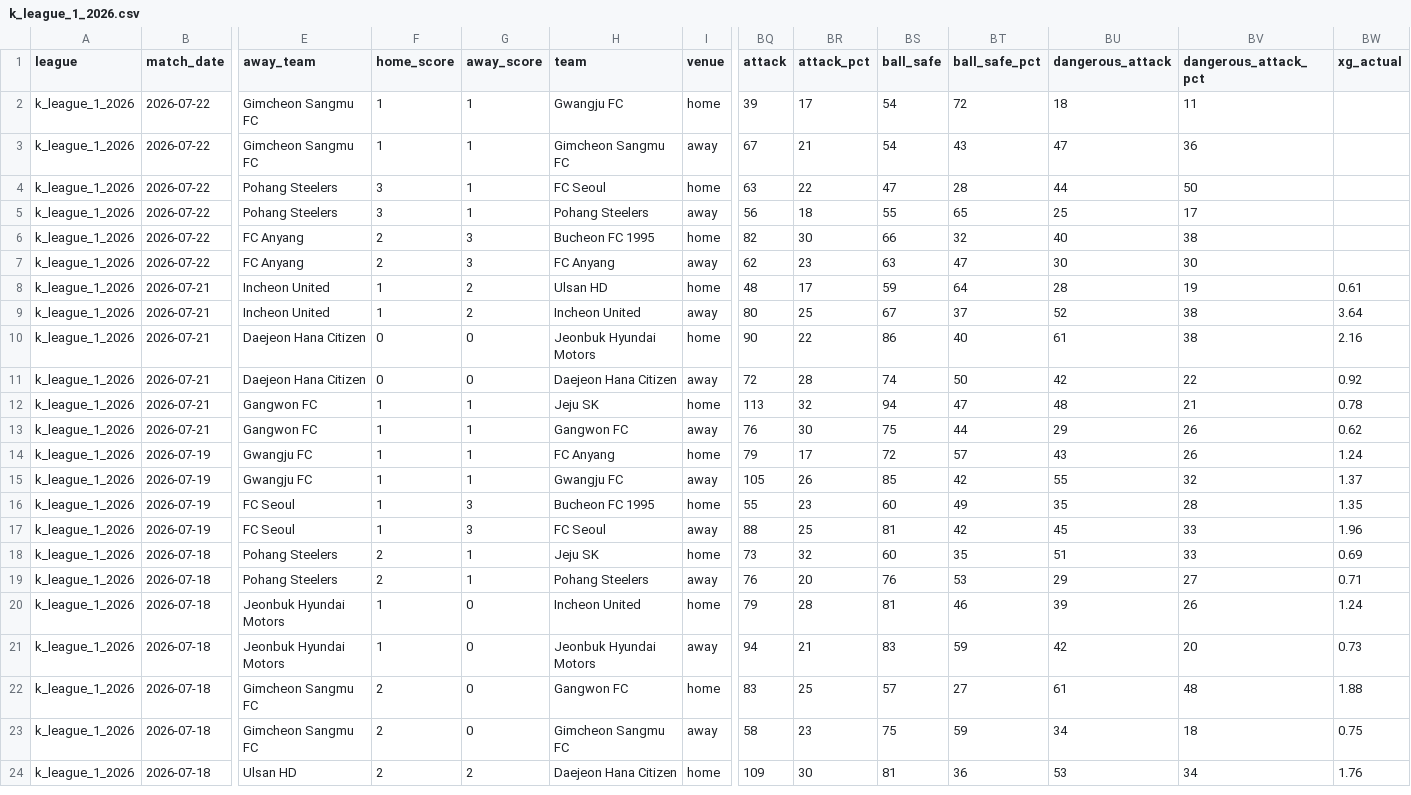
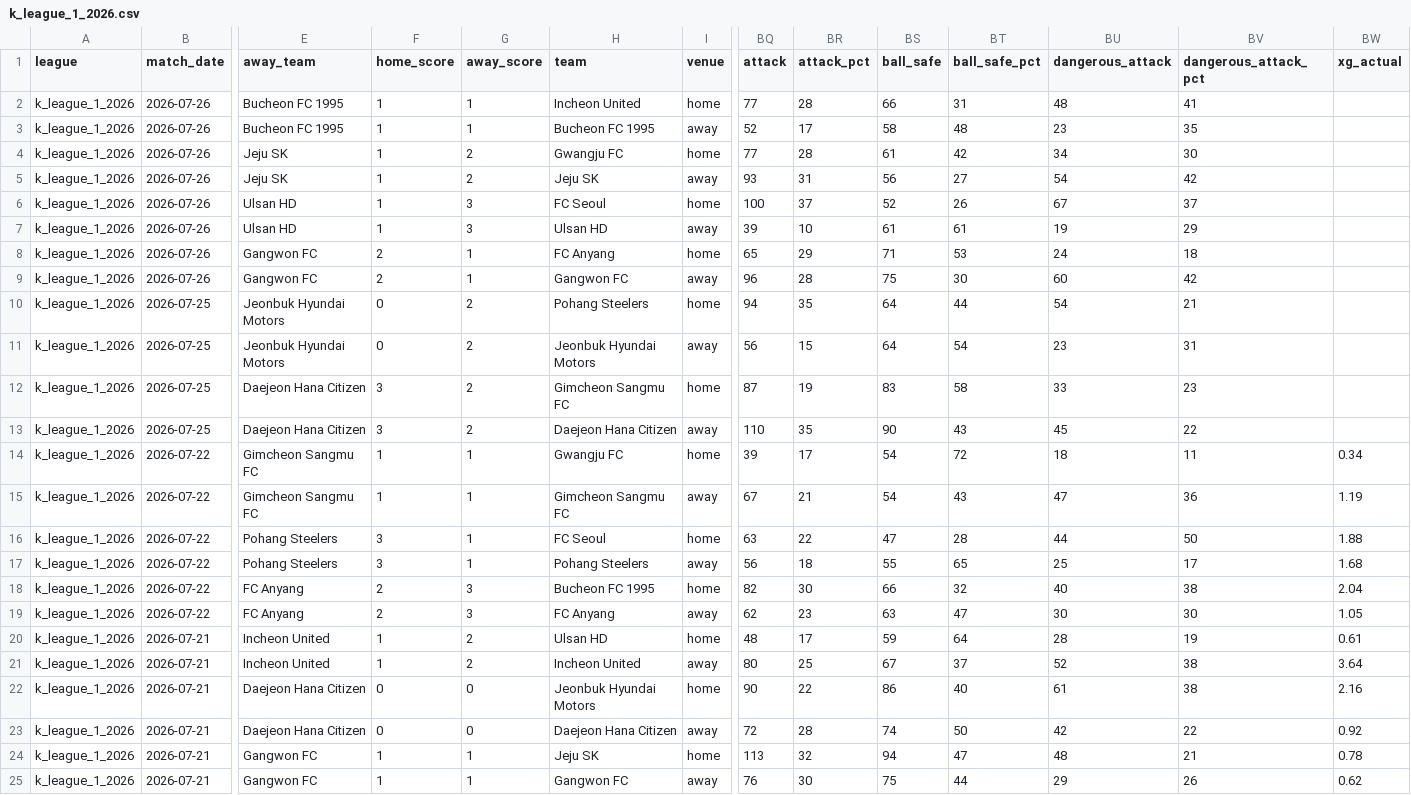
Before and after one commit to aimidas1/-Estatisticas_Equipas-, a CSV file: k_league_1_2026.csv, drawn as a sheet; only a part is shown, gaps mark what is left out; the shorter side is filled out with more unchanged rows; addresses are those after the commit; rows hold the shown columns only; the diff names each change by its address in the sheet, - before the commit and + after, or states it on an @@ line.

```diff
--- a/k_league_1_2026.csv
+++ b/k_league_1_2026.csv
+row 2: k_league_1_2026 | 2026-07-26 | Bucheon FC 1995 | 1 | 1 | Incheon United | home | 77 | 28 | 66 | 31 | 48 | 41
+row 3: k_league_1_2026 | 2026-07-26 | Bucheon FC 1995 | 1 | 1 | Bucheon FC 1995 | away | 52 | 17 | 58 | 48 | 23 | 35
+row 4: k_league_1_2026 | 2026-07-26 | Jeju SK | 1 | 2 | Gwangju FC | home | 77 | 28 | 61 | 42 | 34 | 30
+row 5: k_league_1_2026 | 2026-07-26 | Jeju SK | 1 | 2 | Jeju SK | away | 93 | 31 | 56 | 27 | 54 | 42
+row 6: k_league_1_2026 | 2026-07-26 | Ulsan HD | 1 | 3 | FC Seoul | home | 100 | 37 | 52 | 26 | 67 | 37
+row 7: k_league_1_2026 | 2026-07-26 | Ulsan HD | 1 | 3 | Ulsan HD | away | 39 | 10 | 61 | 61 | 19 | 29
+row 8: k_league_1_2026 | 2026-07-26 | Gangwon FC | 2 | 1 | FC Anyang | home | 65 | 29 | 71 | 53 | 24 | 18
+row 9: k_league_1_2026 | 2026-07-26 | Gangwon FC | 2 | 1 | Gangwon FC | away | 96 | 28 | 75 | 30 | 60 | 42
+row 10: k_league_1_2026 | 2026-07-25 | Jeonbuk Hyundai Motors | 0 | 2 | Pohang Steelers | home | 94 | 35 | 64 | 44 | 54 | 21
+row 11: k_league_1_2026 | 2026-07-25 | Jeonbuk Hyundai Motors | 0 | 2 | Jeonbuk Hyundai Motors | away | 56 | 15 | 64 | 54 | 23 | 31
+row 12: k_league_1_2026 | 2026-07-25 | Daejeon Hana Citizen | 3 | 2 | Gimcheon Sangmu FC | home | 87 | 19 | 83 | 58 | 33 | 23
+row 13: k_league_1_2026 | 2026-07-25 | Daejeon Hana Citizen | 3 | 2 | Daejeon Hana Citizen | away | 110 | 35 | 90 | 43 | 45 | 22
-BW14 (xg_actual): (empty)
+BW14 (xg_actual): 0.34
-BW15 (xg_actual): (empty)
+BW15 (xg_actual): 1.19
-BW16 (xg_actual): (empty)
+BW16 (xg_actual): 1.88
-BW17 (xg_actual): (empty)
+BW17 (xg_actual): 1.68
-BW18 (xg_actual): (empty)
+BW18 (xg_actual): 2.04
-BW19 (xg_actual): (empty)
+BW19 (xg_actual): 1.05
```
Also changed, not shown: brasileirao_serie_a_2026.csv, liga_mx_apertura_2026.csv, 1 other file.
